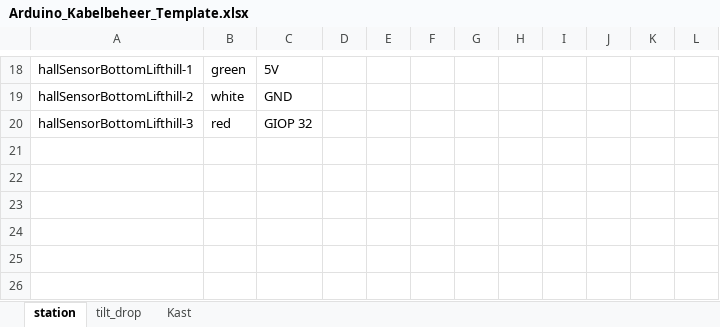
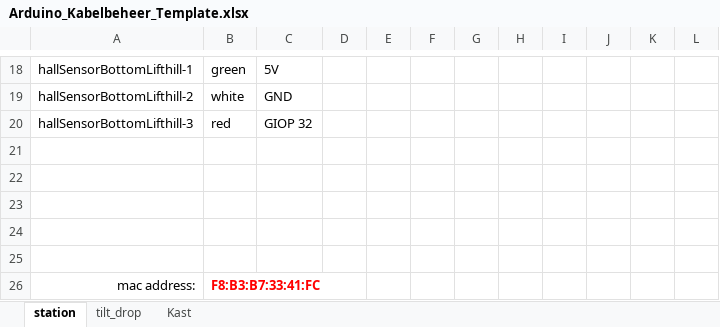
Before and after one commit to MrBlonkie/knex-tilt-coaster, an Excel workbook: connection_docs/Arduino_Kabelbeheer_Template.xlsx, sheet station, drawn as a sheet; only a part is shown, gaps mark what is left out; values as stored, in another font and other column widths than the file's, no borders; the diff names each change by its address in the sheet, - before the commit and + after, or states it on an @@ line.

```diff
--- a/connection_docs/Arduino_Kabelbeheer_Template.xlsx (sheet station)
+++ b/connection_docs/Arduino_Kabelbeheer_Template.xlsx (sheet station)
+row 21: (empty)
+row 22: (empty)
+row 23: (empty)
+row 24: (empty)
+row 25: (empty)
+row 26: mac address: | F8:B3:B7:33:41:FC
```
Also changed, not shown: 2 other files.
